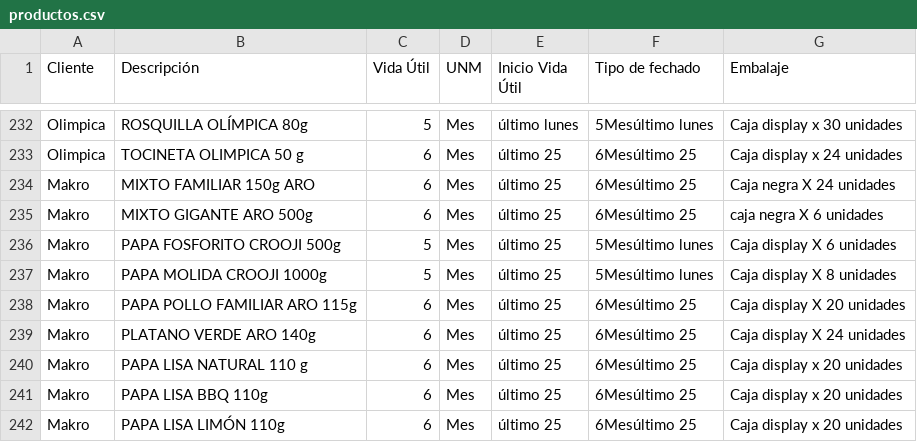
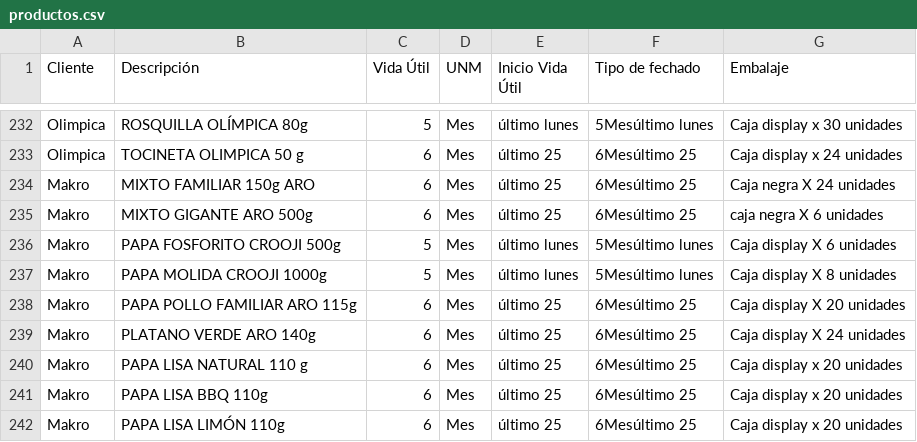
Before and after one commit to analistasgcproductosvicky-max/calculadora-fechas-vencimiento, a CSV file: productos.csv, drawn as a sheet; only a part is shown, gaps mark what is left out.

Commit message:
productos.csv

```diff
--- a/productos.csv
+++ b/productos.csv
@@ -235,4 +235,4 @@ Makro,MIXTO FAMILIAR 150g ARO,6,Mes,último 25,6Mesúltimo 25,Caja negra X 24 un
 Makro,MIXTO GIGANTE ARO 500g,6,Mes,último 25,6Mesúltimo 25,caja negra X 6 unidades
-Makro,PAPA FOSFORITO CROOJI 500g,5,Mes,último 25,5Mesúltimo lunes,Caja display X 6 unidades
-Makro,PAPA MOLIDA CROOJI 1000g,5,Mes,último 25,5Mesúltimo lunes,Caja display X 8 unidades
+Makro,PAPA FOSFORITO CROOJI 500g,5,Mes,último lunes,5Mesúltimo lunes,Caja display X 6 unidades
+Makro,PAPA MOLIDA CROOJI 1000g,5,Mes,último lunes,5Mesúltimo lunes,Caja display X 8 unidades
 Makro,PAPA POLLO FAMILIAR ARO 115g,6,Mes,último 25,6Mesúltimo 25,Caja display X 20 unidades
```
